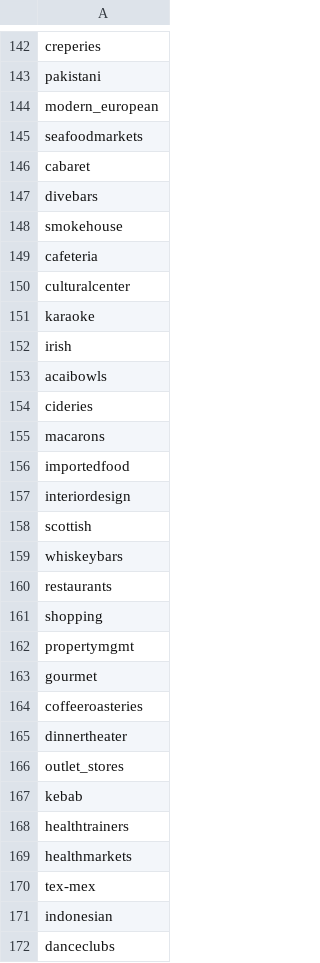
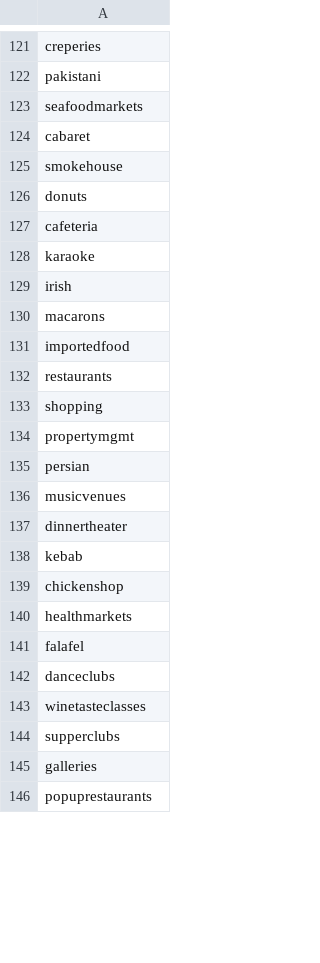
Before and after one commit to Gnishimura/We_Eat, a CSV file: categories.csv, drawn as a sheet; only a part is shown, gaps mark what is left out; the shorter side is filled out with more unchanged rows; the diff covers the shown part only.

Commit message:
new cats csv

```diff
--- a/categories.csv
+++ b/categories.csv
@@ -143,18 +122,11 @@ creperies
 pakistani
-modern_european
 seafoodmarkets
 cabaret
-divebars
 smokehouse
+donuts
 cafeteria
-culturalcenter
 karaoke
 irish
-acaibowls
-cideries
 macarons
 importedfood
-interiordesign
-scottish
-whiskeybars
 restaurants
@@ -162,11 +134,9 @@ shopping
 propertymgmt
-gourmet
-coffeeroasteries
+persian
+musicvenues
 dinnertheater
-outlet_stores
 kebab
-healthtrainers
+chickenshop
 healthmarkets
-tex-mex
-indonesian
+falafel
 danceclubs
```
Also changed, not shown: 32 removed rows, 13 moved rows and 5 edited cells elsewhere in this file.
